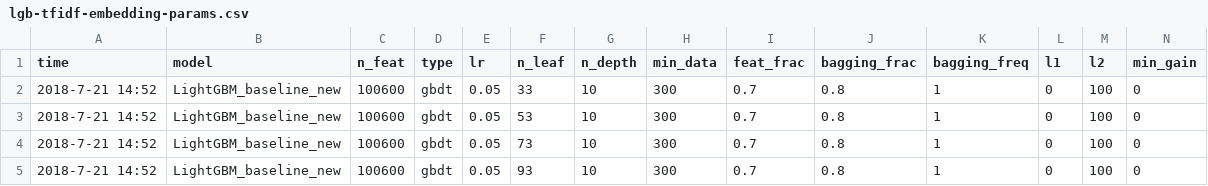
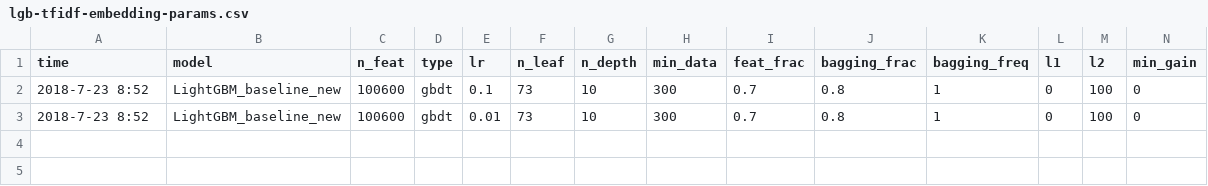
Before and after one commit to Genpeng/datagrand-text-classification, a CSV file: src/05_lgb-tfidf-embedding/lgb-tfidf-embedding-params.csv, drawn as a sheet; only a part is shown; removed rows and columns are numbered as before the commit, all else as after; rows hold the shown columns only; the diff names each change by its address in the sheet, - before the commit and + after, or states it on an @@ line.

```diff
--- a/src/05_lgb-tfidf-embedding/lgb-tfidf-embedding-params.csv
+++ b/src/05_lgb-tfidf-embedding/lgb-tfidf-embedding-params.csv
-A2 (time): 2018-7-21 14:52
+A2 (time): 2018-7-23 8:52
-E2 (lr): 0.05
+E2 (lr): 0.1
-F2 (n_leaf): 33
+F2 (n_leaf): 73
-row 3: 2018-7-21 14:52 | LightGBM_baseline_new | 100600 | gbdt | 0.05 | 53 | 10 | 300 | 0.7 | 0.8 | 1 | 0 | 100 | 0
-A3 (time): 2018-7-21 14:52
+A3 (time): 2018-7-23 8:52
-E3 (lr): 0.05
+E3 (lr): 0.01
-row 5: 2018-7-21 14:52 | LightGBM_baseline_new | 100600 | gbdt | 0.05 | 93 | 10 | 300 | 0.7 | 0.8 | 1 | 0 | 100 | 0
```
Also changed, not shown: 2 other files.
